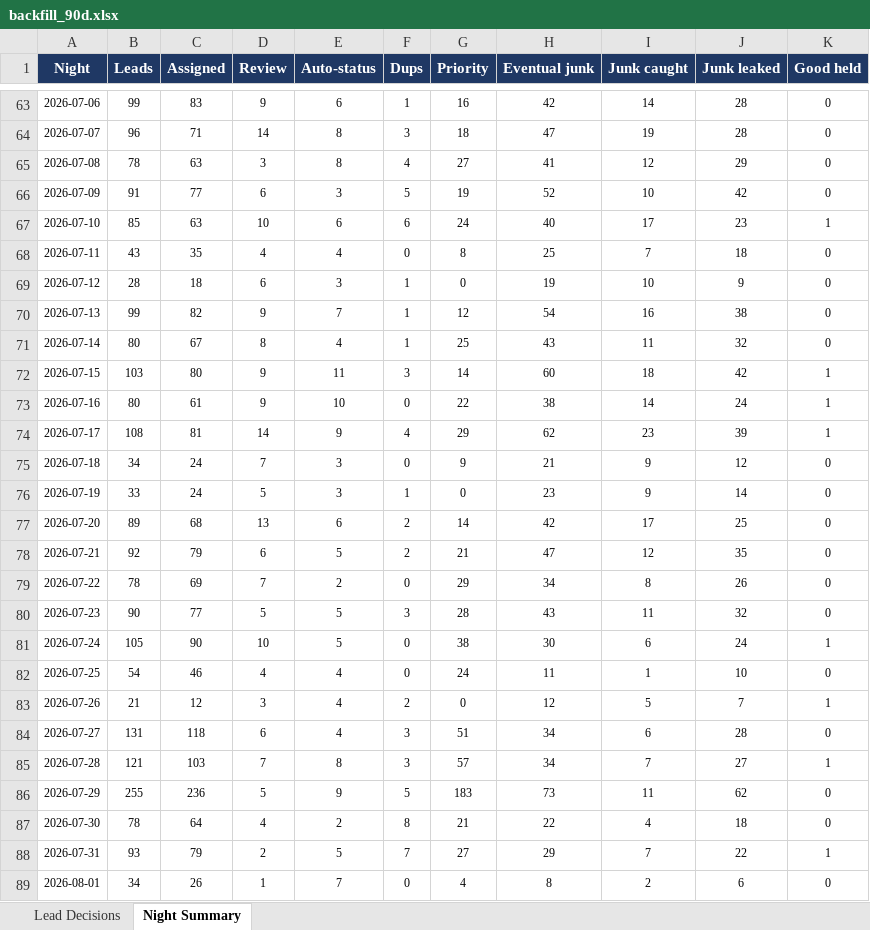
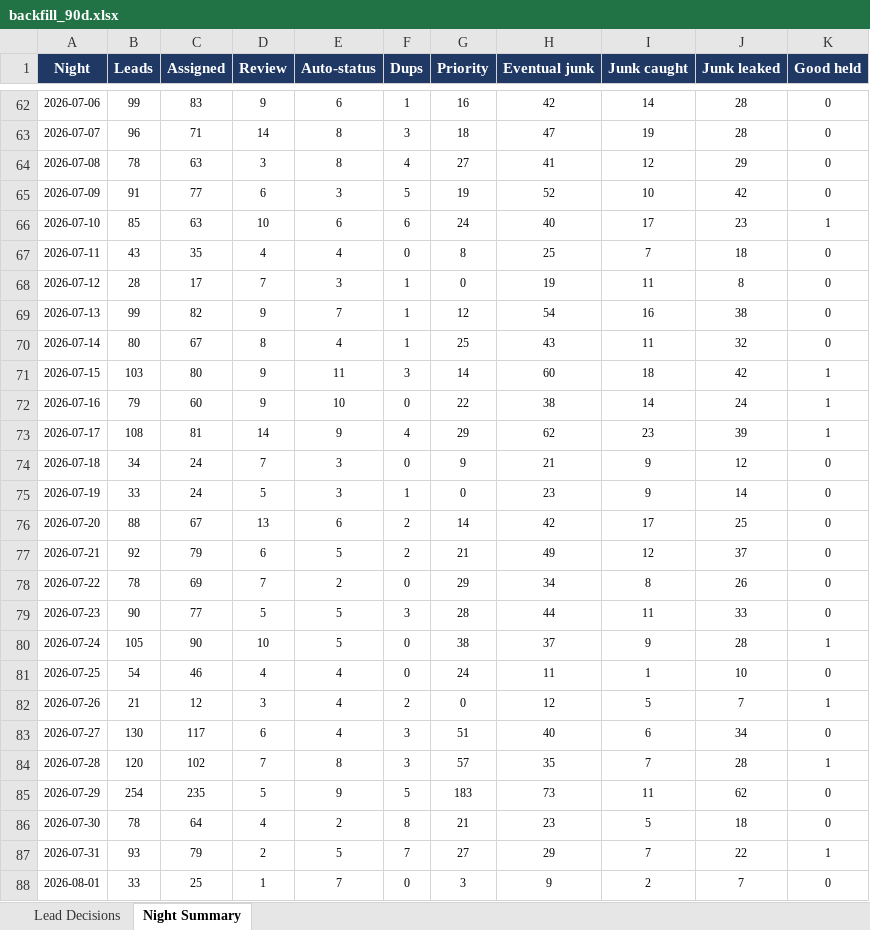
Before and after one commit to kurvnick/kurvpay-pcrep, an Excel workbook: logs/backfill_90d.xlsx, sheet Night Summary, drawn as a sheet; only a part is shown, gaps mark what is left out; values as stored, in another font and other column widths than the file's, no borders; addresses are those after the commit; the diff covers the shown part only; the diff names each change by its address in the sheet, - before the commit and + after, or states it on an @@ line.

```diff
--- a/logs/backfill_90d.xlsx (sheet Night Summary)
+++ b/logs/backfill_90d.xlsx (sheet Night Summary)
-C68 (Assigned): 18
+C68 (Assigned): 17
-D68 (Review): 6
+D68 (Review): 7
-I68 (Junk caught): 10
+I68 (Junk caught): 11
-J68 (Junk leaked): 9
+J68 (Junk leaked): 8
-B72 (Leads): 80
+B72 (Leads): 79
-C72 (Assigned): 61
+C72 (Assigned): 60
-B76 (Leads): 89
+B76 (Leads): 88
-C76 (Assigned): 68
+C76 (Assigned): 67
-H77 (Eventual junk): 47
+H77 (Eventual junk): 49
-J77 (Junk leaked): 35
+J77 (Junk leaked): 37
-H79 (Eventual junk): 43
+H79 (Eventual junk): 44
-J79 (Junk leaked): 32
+J79 (Junk leaked): 33
-H80 (Eventual junk): 30
+H80 (Eventual junk): 37
-I80 (Junk caught): 6
+I80 (Junk caught): 9
-J80 (Junk leaked): 24
+J80 (Junk leaked): 28
-B83 (Leads): 131
+B83 (Leads): 130
-C83 (Assigned): 118
+C83 (Assigned): 117
-H83 (Eventual junk): 34
+H83 (Eventual junk): 40
-J83 (Junk leaked): 28
+J83 (Junk leaked): 34
-B84 (Leads): 121
+B84 (Leads): 120
-C84 (Assigned): 103
+C84 (Assigned): 102
-H84 (Eventual junk): 34
+H84 (Eventual junk): 35
-J84 (Junk leaked): 27
+J84 (Junk leaked): 28
-B85 (Leads): 255
+B85 (Leads): 254
-C85 (Assigned): 236
+C85 (Assigned): 235
-H86 (Eventual junk): 22
+H86 (Eventual junk): 23
-I86 (Junk caught): 4
+I86 (Junk caught): 5
-B88 (Leads): 34
+B88 (Leads): 33
-C88 (Assigned): 26
+C88 (Assigned): 25
-G88 (Priority): 4
+G88 (Priority): 3
-H88 (Eventual junk): 8
+H88 (Eventual junk): 9
-J88 (Junk leaked): 6
+J88 (Junk leaked): 7
```
Also changed, not shown: 1 added row, 1 removed row and 29 edited cells elsewhere in this sheet, sheet Lead Decisions.
